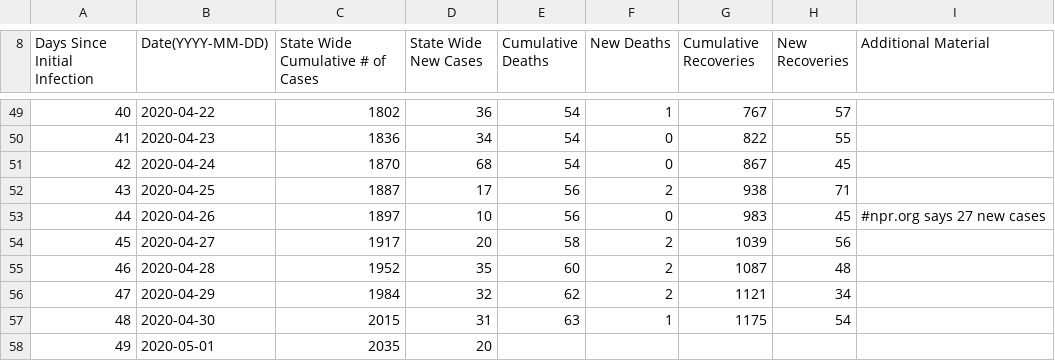
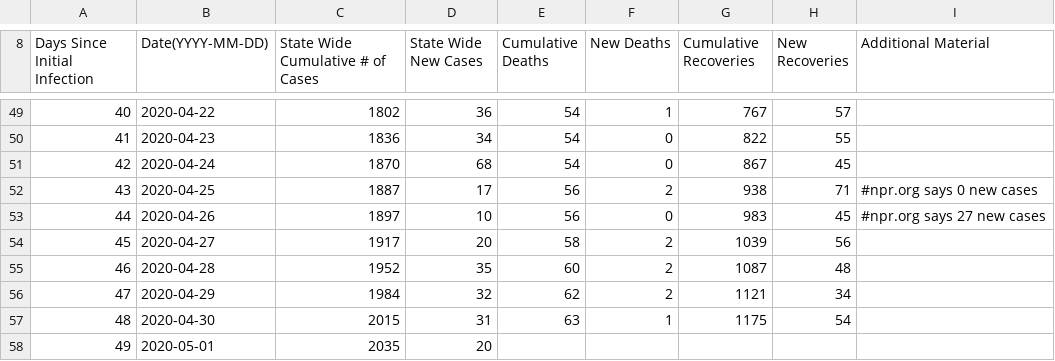
Before and after one commit to mse150s20/p2-kinetics, a CSV file: Data/idaho_infections.csv, drawn as a sheet; only a part is shown, gaps mark what is left out.

Commit message:
added a note for difference in data from other sources

```diff
--- a/Data/idaho_infections.csv
+++ b/Data/idaho_infections.csv
@@ -51,3 +51,3 @@ Days Since Initial Infection, Date(YYYY-MM-DD), State Wide Cumulative # of Cases
 42,2020-04-24,1870,68,54,0,867,45,
-43,2020-04-25,1887,17,56,2,938,71,
+43,2020-04-25,1887,17,56,2,938,71,  #npr.org says 0 new cases
 44,2020-04-26,1897,10,56,0,983,45,  #npr.org says 27 new cases
```
